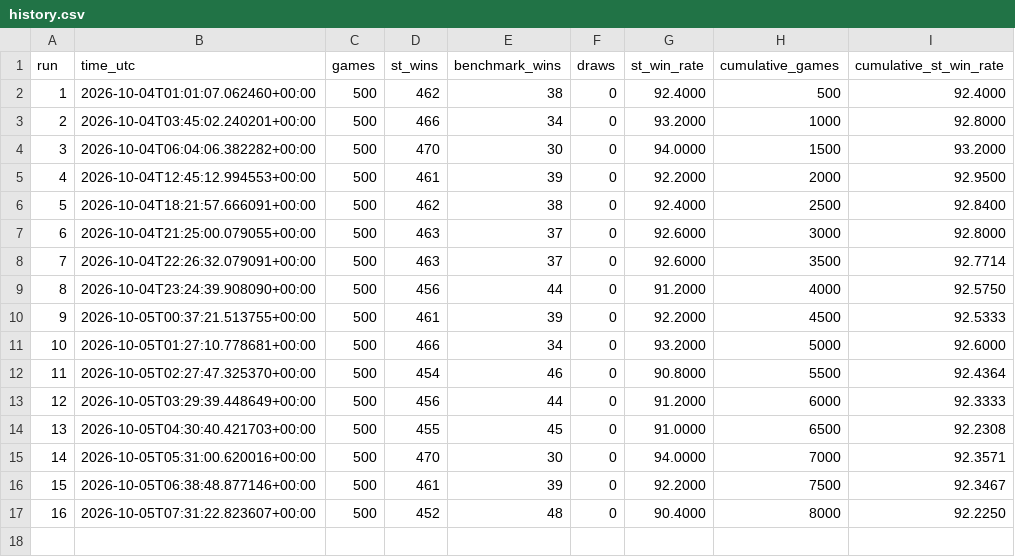
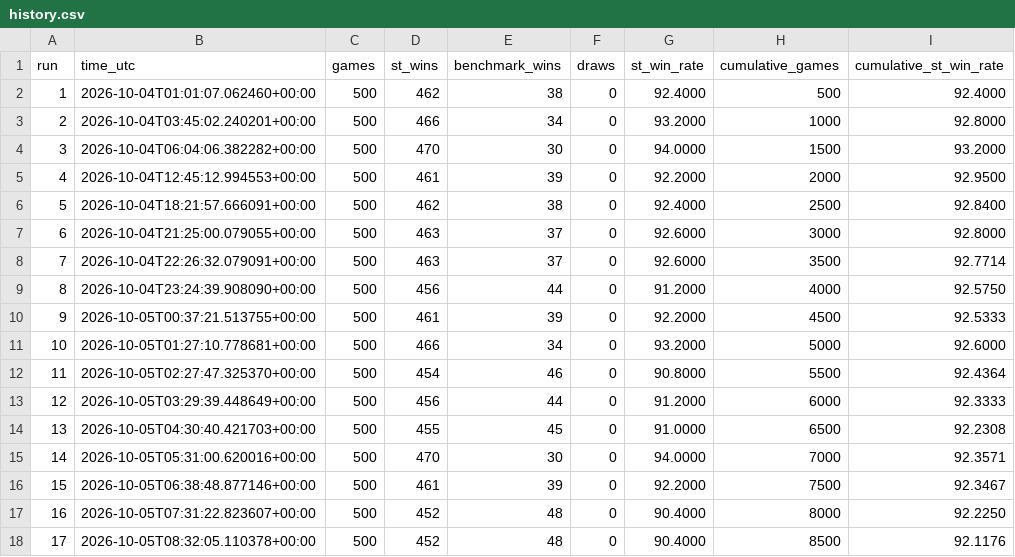
Before and after one commit to boubaca86/mtg-simulator, a CSV file: results/st_vs_benchmark_red_v2/history.csv, drawn as a sheet; the diff names each change by its address in the sheet, - before the commit and + after, or states it on an @@ line.

```diff
--- a/results/st_vs_benchmark_red_v2/history.csv
+++ b/results/st_vs_benchmark_red_v2/history.csv
+row 18: 17 | 2026-10-05T08:32:05.110378+00:00 | 500 | 452 | 48 | 0 | 90.4000 | 8500 | 92.1176
```
Also changed, not shown: 5 other files.
